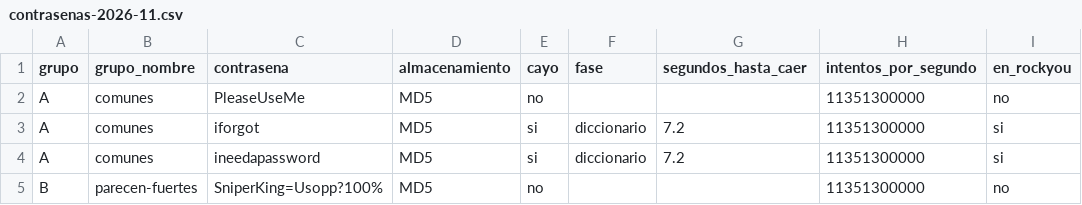
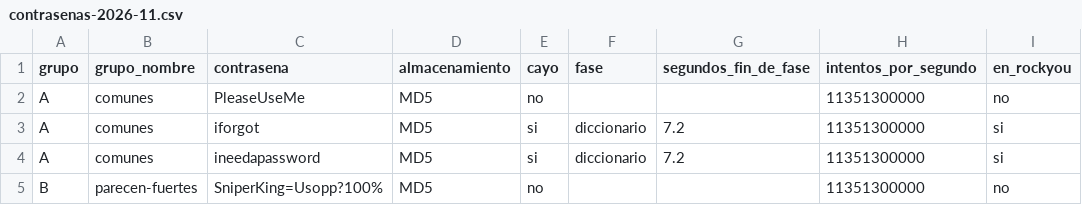
Before and after one commit to hache-cervera/hache-cervera.github.io, a CSV file: public/research/data/contrasenas-2026-11.csv, drawn as a sheet; only a part is shown.

```diff
--- a/public/research/data/contrasenas-2026-11.csv
+++ b/public/research/data/contrasenas-2026-11.csv
@@ -1,2 +1,2 @@
-grupo,grupo_nombre,contrasena,almacenamiento,cayo,fase,segundos_hasta_caer,intentos_por_segundo,en_rockyou
+grupo,grupo_nombre,contrasena,almacenamiento,cayo,fase,segundos_fin_de_fase,intentos_por_segundo,en_rockyou
 A,comunes,PleaseUseMe,MD5,no,,,11351300000,no
```
Also changed, not shown: 3 other files.
